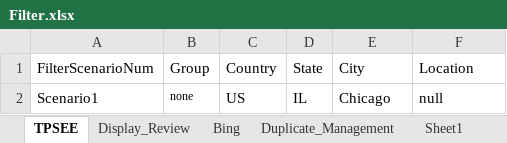
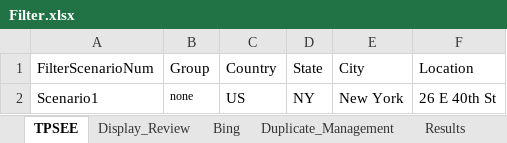
Before and after one commit to DAC-Projects/DACAutomation, an Excel workbook: data/Filter.xlsx, sheet TPSEE, drawn as a sheet; values as stored, in another font and other column widths than the file's, no borders; the diff names each change by its address in the sheet, - before the commit and + after, or states it on an @@ line.

```diff
--- a/data/Filter.xlsx (sheet TPSEE)
+++ b/data/Filter.xlsx (sheet TPSEE)
+sheet tab: Results
-D2 (State): IL
+D2 (State): NY
-E2 (City): Chicago
+E2 (City): New York
-F2 (Location): null
+F2 (Location): 26 E 40th St
```
Also changed, not shown: sheet Duplicate_Management, sheet Bing, sheet BingZoom, sheet Zoom, other sheet tabs, 8 other files.
